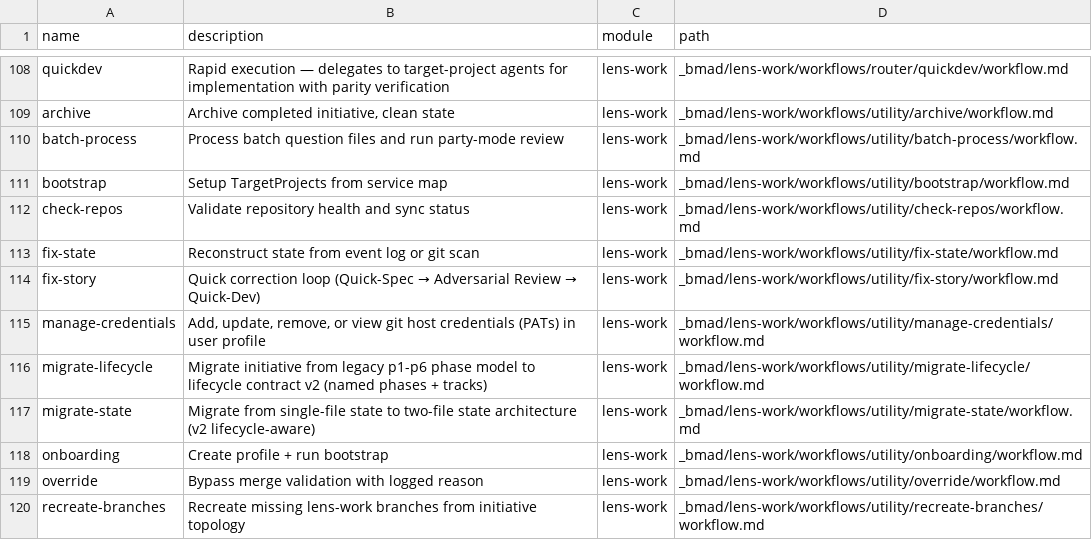
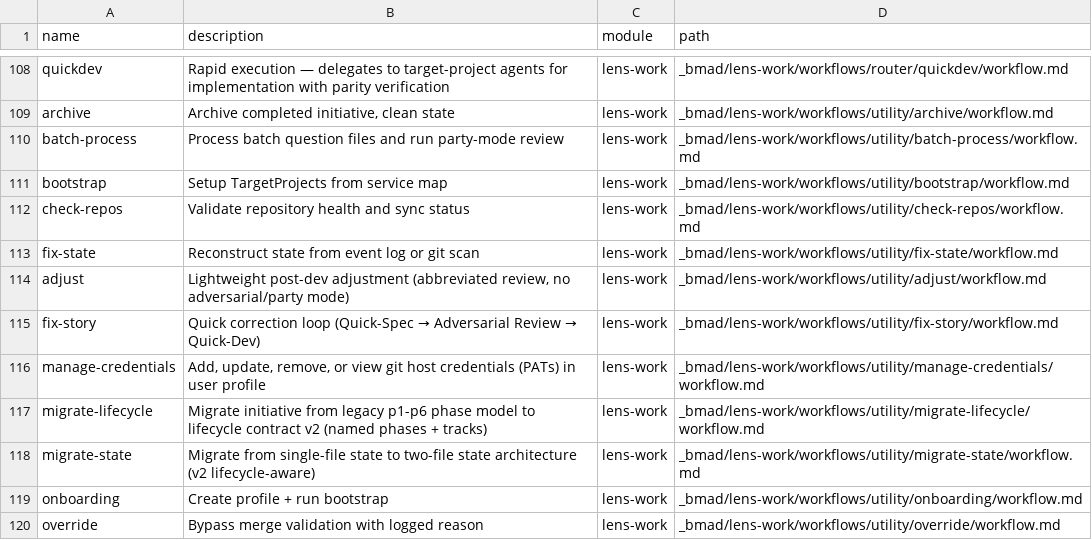
Before and after one commit to crisweber2600/Lens.Core.Src, a CSV file: _bmad/_config/workflow-manifest.csv, drawn as a sheet; only a part is shown, gaps mark what is left out; the shorter side is filled out with more unchanged rows; the diff names each change by its address in the sheet, - before the commit and + after, or states it on an @@ line.

Commit message:
feat: add #adjust utility workflow for lightweight post-dev tweaks
- New workflow: _bmad/lens-work/workflows/utility/adjust/workflow.md
- Full prompt: .github/prompts/lens-work.adjust.prompt.md
- IDE stubs: .cursor/commands/ and .claude/commands/
- Registered in: workflow-manifest, files-manifest, module-help
- Added to Utility command group in both agent configs
- Added subPrompt registry entries for adjust and fix-story
- Ceremony: abbreviated review, advisory constitution, no adversarial/party mode
- Scope guards: <=5 files, <=100 lines (warn + override if exceeded)

```diff
--- a/_bmad/_config/workflow-manifest.csv
+++ b/_bmad/_config/workflow-manifest.csv
+row 114: adjust | Lightweight post-dev adjustment (abbreviated review, no adversarial/party mode) | lens-work | _bmad/lens-work/workflows/utility/adjust/workflow.md
```
Also changed, not shown: _bmad/_config/files-manifest.csv, _bmad/lens-work/module-help.csv, 6 other files.
